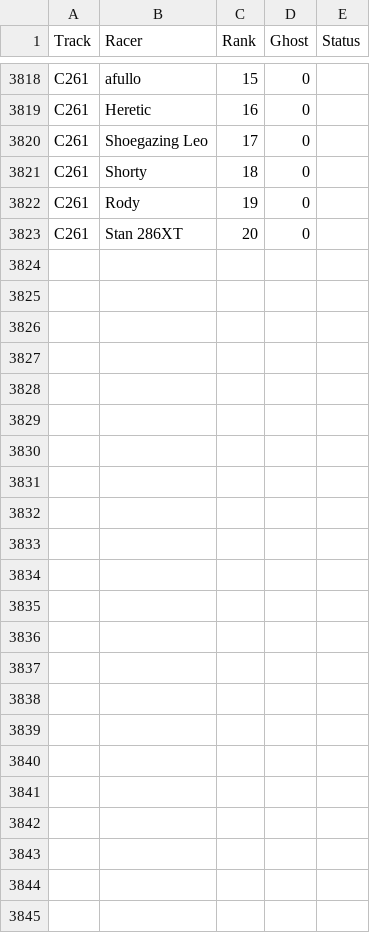
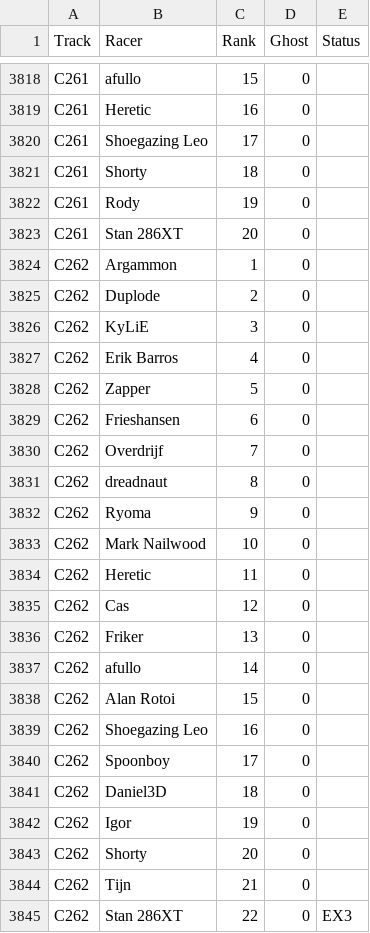
Before and after one commit to duplode/elo-zs, a CSV file: data/Zak/zakstunts-race-positions.csv, drawn as a sheet; only a part is shown, gaps mark what is left out.

Commit message:
Update ZakStunts results to ZCT262

```diff
--- a/data/Zak/zakstunts-race-positions.csv
+++ b/data/Zak/zakstunts-race-positions.csv
@@ -3823 +3823,23 @@ C261,Rody,19,0,
 C261,"Stan 286XT",20,0,
+C262,Argammon,1,0,
+C262,Duplode,2,0,
+C262,KyLiE,3,0,
+C262,"Erik Barros",4,0,
+C262,Zapper,5,0,
+C262,Frieshansen,6,0,
+C262,Overdrijf,7,0,
+C262,dreadnaut,8,0,
+C262,Ryoma,9,0,
+C262,"Mark Nailwood",10,0,
+C262,Heretic,11,0,
+C262,Cas,12,0,
+C262,Friker,13,0,
+C262,afullo,14,0,
+C262,"Alan Rotoi",15,0,
+C262,"Shoegazing Leo",16,0,
+C262,Spoonboy,17,0,
+C262,Daniel3D,18,0,
+C262,Igor,19,0,
+C262,Shorty,20,0,
+C262,Tijn,21,0,
+C262,"Stan 286XT",22,0,EX3
```
